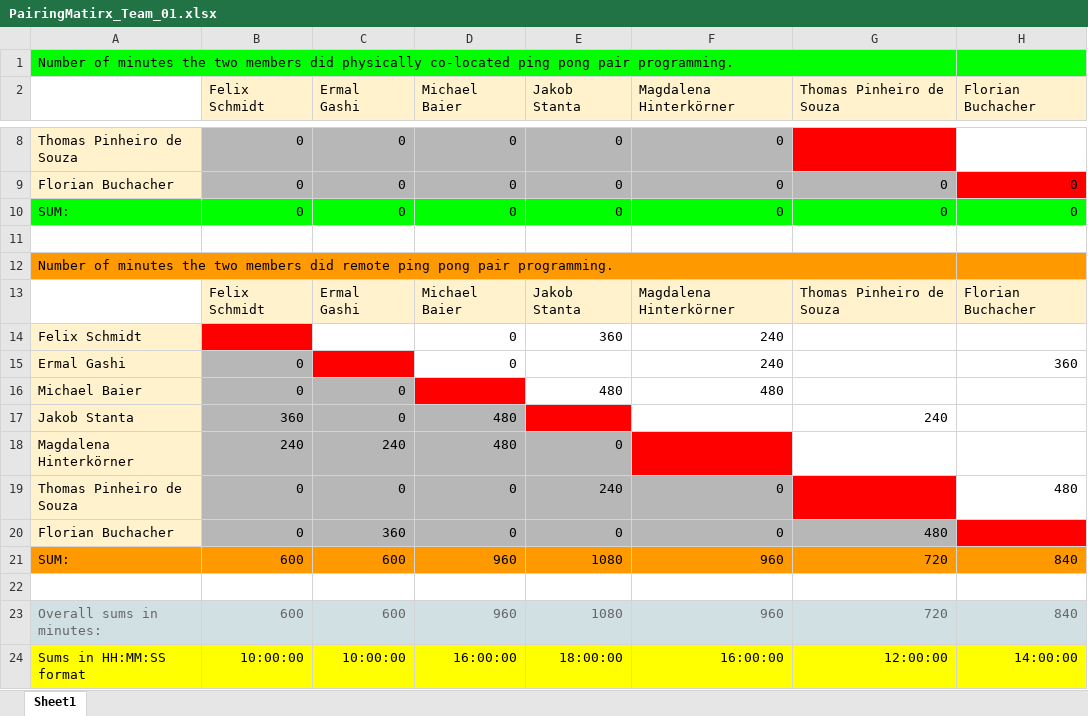
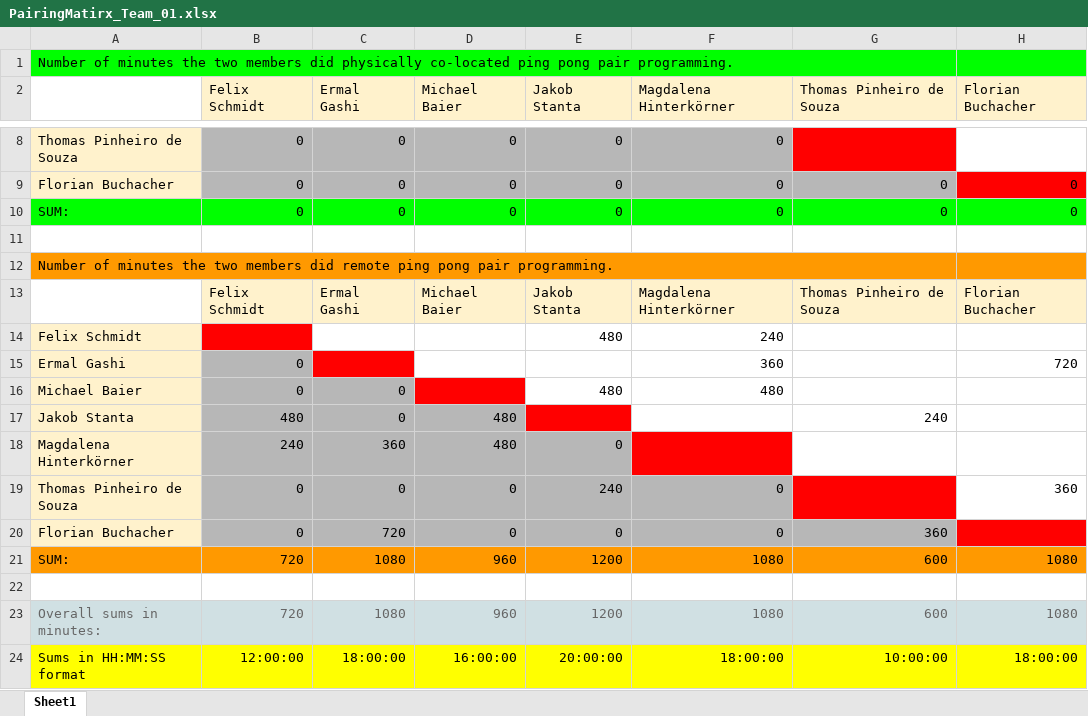
Before and after one commit to mgd-fchs/WUFF-ME, an Excel workbook: PairProgramming/PairingMatirx_Team_01.xlsx, sheet Sheet1, drawn as a sheet; only a part is shown, gaps mark what is left out; values as stored, in another font and other column widths than the file's, no borders; removed rows and columns are numbered as before the commit, all else as after; the diff names each change by its address in the sheet, - before the commit and + after, or states it on an @@ line.

Commit message:
MAINTENANCE Update Pair Matrix [IÖ]

```diff
--- a/PairProgramming/PairingMatirx_Team_01.xlsx (sheet Sheet1)
+++ b/PairProgramming/PairingMatirx_Team_01.xlsx (sheet Sheet1)
-D14:D15 (Michael Baier): 0
+D14:D15 (Michael Baier): (empty)
-E14 (Jakob Stanta): 360
+E14 (Jakob Stanta): 480
-F15 (Magdalena Hinterkörner): 240
+F15 (Magdalena Hinterkörner): 360
-H15 (Florian Buchacher): 360
+H15 (Florian Buchacher): 720
-B17 (Felix Schmidt): 360
+B17 (Felix Schmidt): 480
-C18 (Ermal Gashi): 240
+C18 (Ermal Gashi): 360
-H19 (Florian Buchacher): 480
+H19 (Florian Buchacher): 360
-C20 (Ermal Gashi): 360
+C20 (Ermal Gashi): 720
-G20 (Thomas Pinheiro de Souza): 480
+G20 (Thomas Pinheiro de Souza): 360
-row 21: SUM: | 600 | 600 | 960 | 1080 | 960 | 720 | 840
+row 21: SUM: | 720 | 1080 | 960 | 1200 | 1080 | 600 | 1080
-row 23: Overall sums in minutes: | 600 | 600 | 960 | 1080 | 960 | 720 | 840
+row 23: Overall sums in minutes: | 720 | 1080 | 960 | 1200 | 1080 | 600 | 1080
-B24 (Felix Schmidt): 10:00:00
+B24 (Felix Schmidt): 12:00:00
-C24 (Ermal Gashi): 10:00:00
+C24 (Ermal Gashi): 18:00:00
-E24 (Jakob Stanta): 18:00:00
+E24 (Jakob Stanta): 20:00:00
-F24 (Magdalena Hinterkörner): 16:00:00
+F24 (Magdalena Hinterkörner): 18:00:00
-G24 (Thomas Pinheiro de Souza): 12:00:00
+G24 (Thomas Pinheiro de Souza): 10:00:00
-H24 (Florian Buchacher): 14:00:00
+H24 (Florian Buchacher): 18:00:00
```
